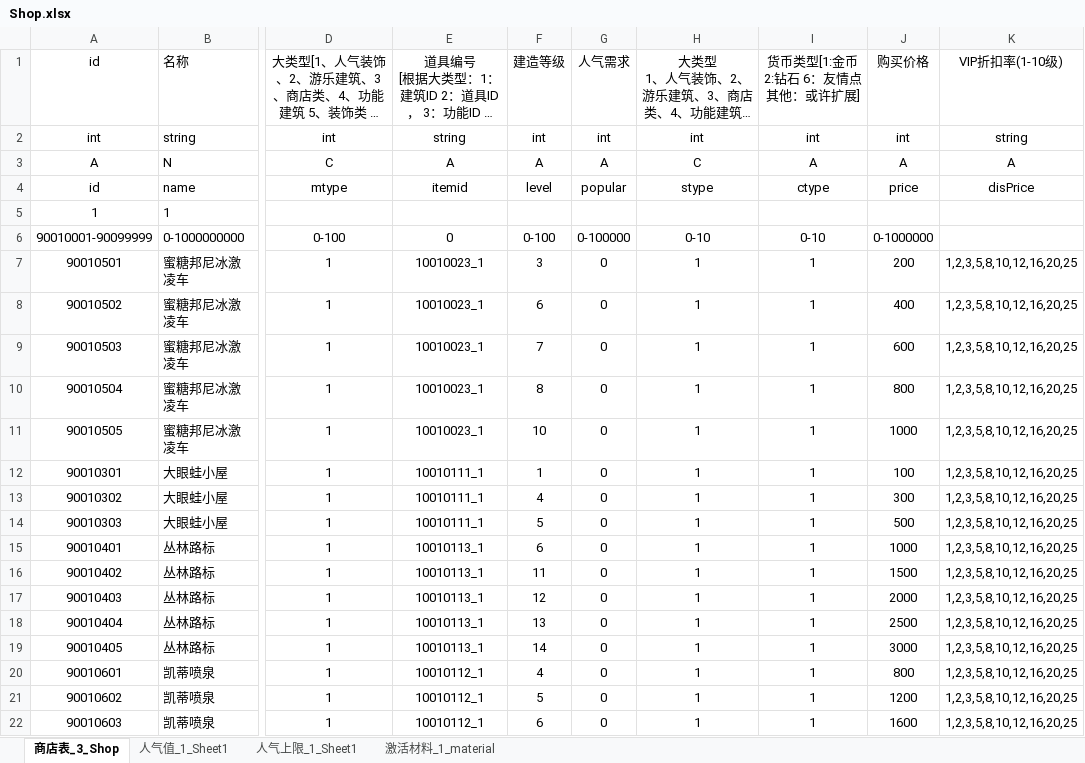
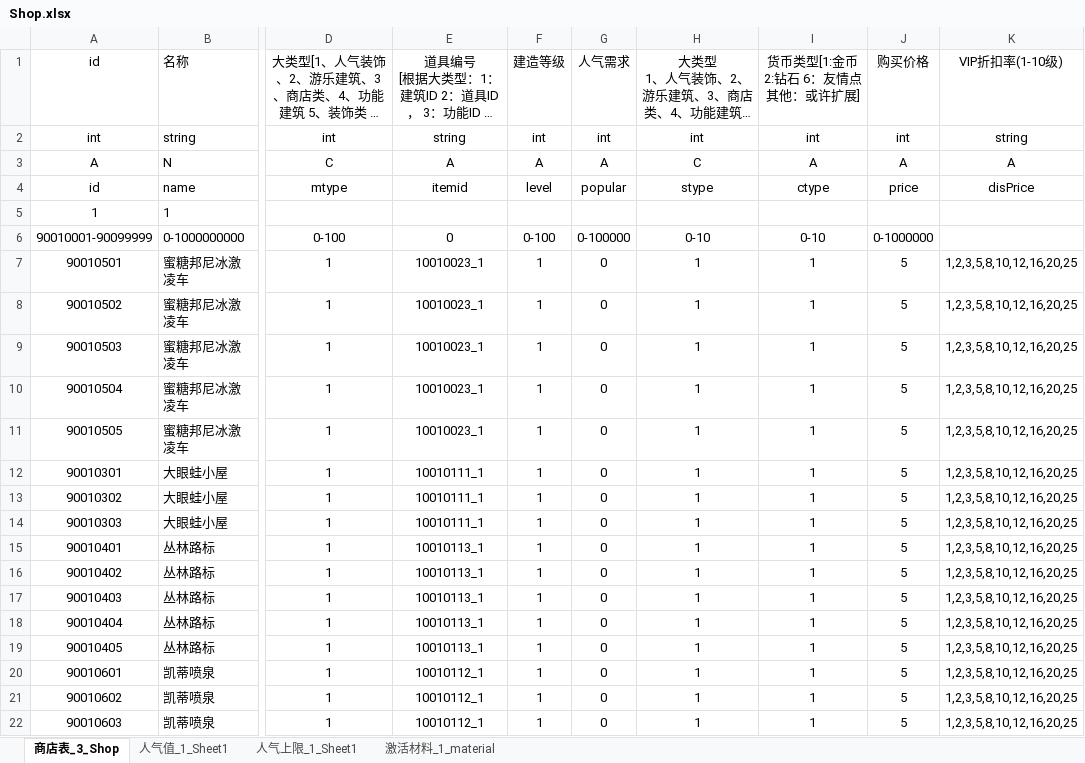
Before and after one commit to hackerlank/kitty, an Excel workbook: kittyserver/gametools/parseExcelTool/Excel/Shop.xlsx, sheet 商店表_3_Shop, drawn as a sheet; only a part is shown, gaps mark what is left out; long unchanged cells end in …; values as stored, in another font and other column widths than the file's, no borders; conditional formats not drawn; the diff covers the shown part only; the diff names each change by its address in the sheet, - before the commit and + after, or states it on an @@ line.

```diff
--- a/kittyserver/gametools/parseExcelTool/Excel/Shop.xlsx (sheet 商店表_3_Shop)
+++ b/kittyserver/gametools/parseExcelTool/Excel/Shop.xlsx (sheet 商店表_3_Shop)
-F7 (建造等级): 3
+F7 (建造等级): 1
-J7 (购买价格): 200
+J7 (购买价格): 5
-F8 (建造等级): 6
+F8 (建造等级): 1
-J8 (购买价格): 400
+J8 (购买价格): 5
-F9 (建造等级): 7
+F9 (建造等级): 1
-J9 (购买价格): 600
+J9 (购买价格): 5
-F10 (建造等级): 8
+F10 (建造等级): 1
-J10 (购买价格): 800
+J10 (购买价格): 5
-F11 (建造等级): 10
+F11 (建造等级): 1
-J11 (购买价格): 1000
+J11 (购买价格): 5
-J12 (购买价格): 100
+J12 (购买价格): 5
-F13 (建造等级): 4
+F13 (建造等级): 1
-J13 (购买价格): 300
+J13 (购买价格): 5
-F14 (建造等级): 5
+F14 (建造等级): 1
-J14 (购买价格): 500
+J14 (购买价格): 5
-F15 (建造等级): 6
+F15 (建造等级): 1
-J15 (购买价格): 1000
+J15 (购买价格): 5
-F16 (建造等级): 11
+F16 (建造等级): 1
-J16 (购买价格): 1500
+J16 (购买价格): 5
-F17 (建造等级): 12
+F17 (建造等级): 1
-J17 (购买价格): 2000
+J17 (购买价格): 5
-F18 (建造等级): 13
+F18 (建造等级): 1
-J18 (购买价格): 2500
+J18 (购买价格): 5
-F19 (建造等级): 14
+F19 (建造等级): 1
-J19 (购买价格): 3000
+J19 (购买价格): 5
-F20 (建造等级): 4
+F20 (建造等级): 1
-J20 (购买价格): 800
+J20 (购买价格): 5
-F21 (建造等级): 5
+F21 (建造等级): 1
-J21 (购买价格): 1200
+J21 (购买价格): 5
-F22 (建造等级): 6
+F22 (建造等级): 1
-J22 (购买价格): 1600
+J22 (购买价格): 5
```
Also changed, not shown: 86 added rows and 292 edited cells elsewhere in this sheet, kittyserver/gametools/parseExcelTool/Excel/Building.xlsx, kittyserver/gametools/parseExcelTool/Excel/Spread.xlsx, 2 other files.
